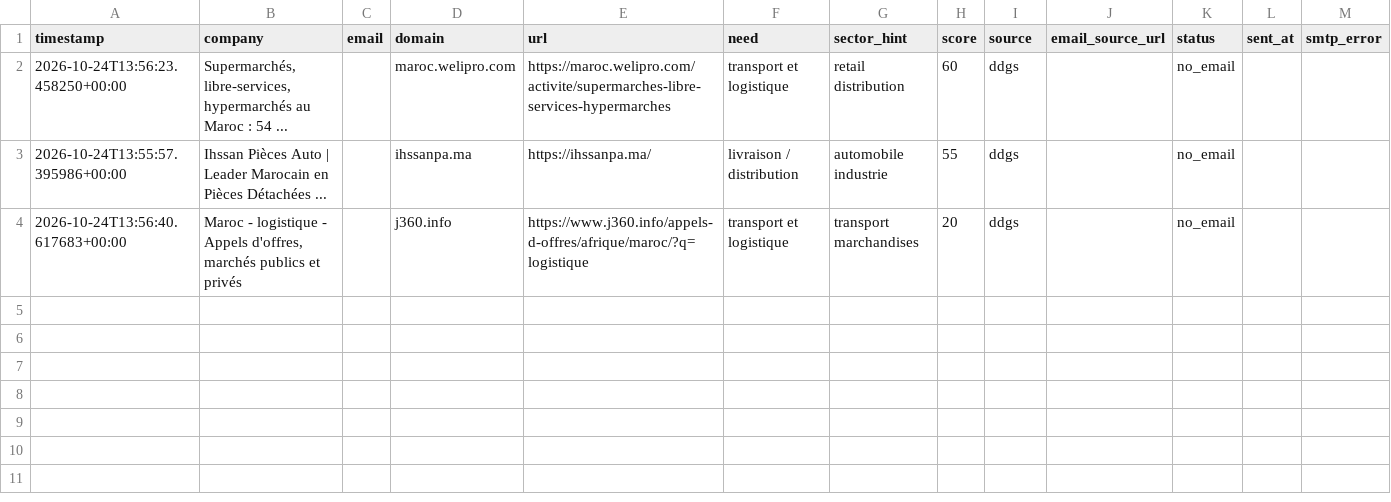
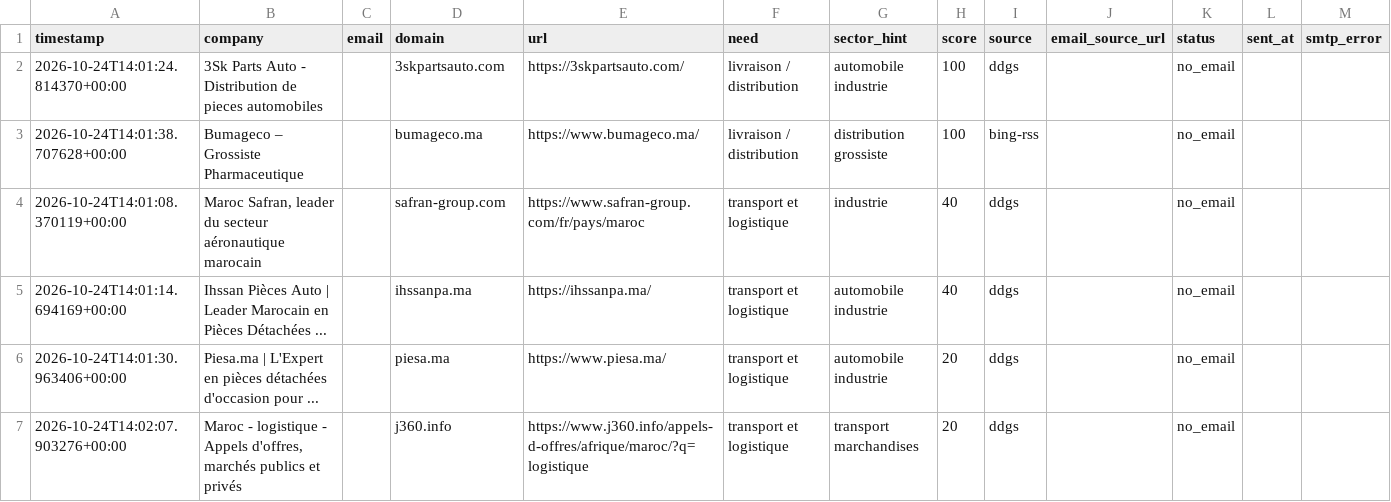
Before and after one commit to OMAR3689/OMAR3689, a CSV file: transport-lead-agent/data/leads.csv, drawn as a sheet.

```diff
--- a/transport-lead-agent/data/leads.csv
+++ b/transport-lead-agent/data/leads.csv
@@ -1,4 +1,7 @@
 timestamp,company,email,domain,url,need,sector_hint,score,source,email_source_url,status,sent_at,smtp_error
-2026-10-24T13:56:23.458250+00:00,"Supermarchés, libre-services, hypermarchés au Maroc : 54 ...",,maroc.welipro.com,https://maroc.welipro.com/activite/supermarches-libre-services-hypermarches,transport et logistique,retail distribution,60,ddgs,,no_email,,
-2026-10-24T13:55:57.395986+00:00,Ihssan Pièces Auto | Leader Marocain en Pièces Détachées ...,,ihssanpa.ma,https://ihssanpa.ma/,livraison / distribution,automobile industrie,55,ddgs,,no_email,,
-2026-10-24T13:56:40.617683+00:00,"Maroc - logistique - Appels d'offres, marchés publics et privés",,j360.info,https://www.j360.info/appels-d-offres/afrique/maroc/?q=logistique,transport et logistique,transport marchandises,20,ddgs,,no_email,,
+2026-10-24T14:01:24.814370+00:00,3Sk Parts Auto - Distribution de pieces automobiles,,3skpartsauto.com,https://3skpartsauto.com/,livraison / distribution,automobile industrie,100,ddgs,,no_email,,
+2026-10-24T14:01:38.707628+00:00,Bumageco – Grossiste Pharmaceutique,,bumageco.ma,https://www.bumageco.ma/,livraison / distribution,distribution grossiste,100,bing-rss,,no_email,,
+2026-10-24T14:01:08.370119+00:00,"Maroc Safran, leader du secteur aéronautique marocain",,safran-group.com,https://www.safran-group.com/fr/pays/maroc,transport et logistique,industrie,40,ddgs,,no_email,,
+2026-10-24T14:01:14.694169+00:00,Ihssan Pièces Auto | Leader Marocain en Pièces Détachées ...,,ihssanpa.ma,https://ihssanpa.ma/,transport et logistique,automobile industrie,40,ddgs,,no_email,,
+2026-10-24T14:01:30.963406+00:00,Piesa.ma | L'Expert en pièces détachées d'occasion pour ...,,piesa.ma,https://www.piesa.ma/,transport et logistique,automobile industrie,20,ddgs,,no_email,,
+2026-10-24T14:02:07.903276+00:00,"Maroc - logistique - Appels d'offres, marchés publics et privés",,j360.info,https://www.j360.info/appels-d-offres/afrique/maroc/?q=logistique,transport et logistique,transport marchandises,20,ddgs,,no_email,,
```
Also changed, not shown: 1 other file.
